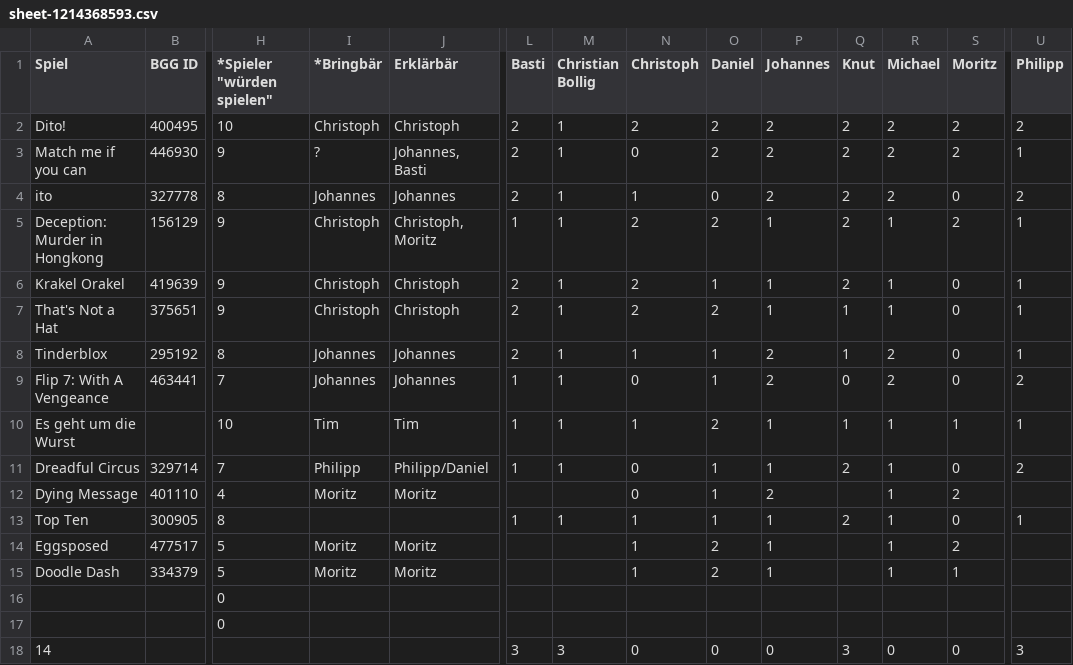
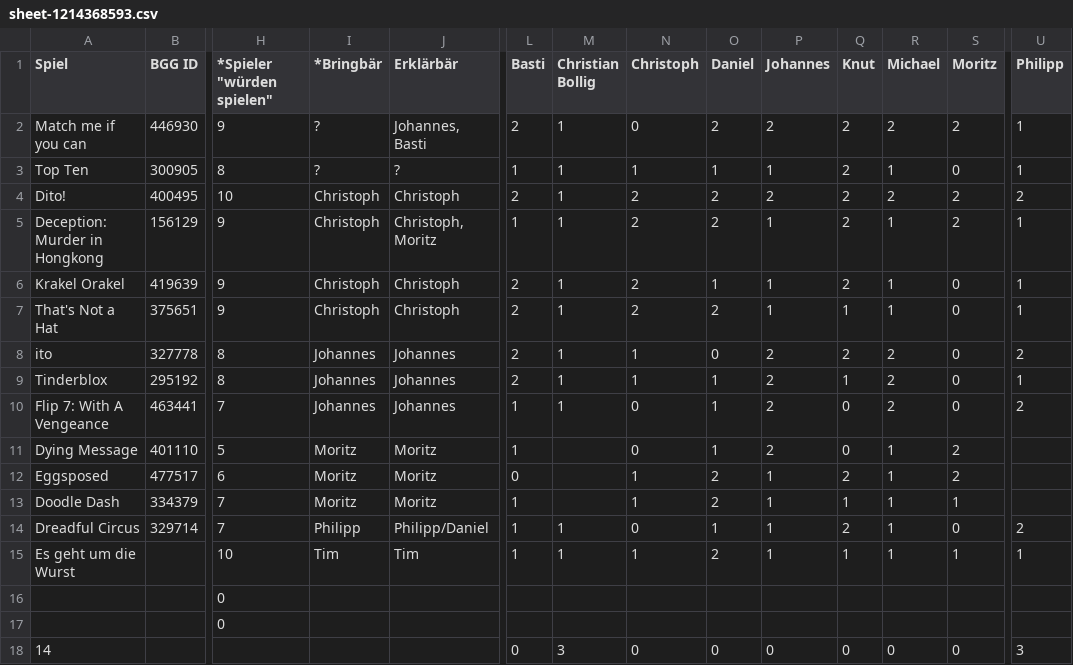
Before and after one commit to mfheimbach/board-game-tables, a CSV file: web/data/sheet-1214368593.csv, drawn as a sheet; only a part is shown, gaps mark what is left out; removed rows and columns are numbered as before the commit, all else as after; rows hold the shown columns only; the diff names each change by its address in the sheet, - before the commit and + after, or states it on an @@ line.

```diff
--- a/web/data/sheet-1214368593.csv
+++ b/web/data/sheet-1214368593.csv
@@ row 3 moved to row 2: Match me if you can @@
+row 3: Top Ten | 300905 | 8 | ? | ? | 1 | 1 | 1 | 1 | 1 | 2 | 1 | 0 | 1
@@ row 4 moved to row 8: ito @@
+row 11: Dying Message | 401110 | 5 | Moritz | Moritz | 1 |  | 0 | 1 | 2 | 0 | 1 | 2
+row 12: Eggsposed | 477517 | 6 | Moritz | Moritz | 0 |  | 1 | 2 | 1 | 2 | 1 | 2
+row 13: Doodle Dash | 334379 | 7 | Moritz | Moritz | 1 |  | 1 | 2 | 1 | 1 | 1 | 1
@@ row 11 moved to row 14: Dreadful Circus @@
-row 12: Dying Message | 401110 | 4 | Moritz | Moritz |  |  | 0 | 1 | 2 |  | 1 | 2
-row 13: Top Ten | 300905 | 8 |  |  | 1 | 1 | 1 | 1 | 1 | 2 | 1 | 0 | 1
-row 14: Eggsposed | 477517 | 5 | Moritz | Moritz |  |  | 1 | 2 | 1 |  | 1 | 2
-row 15: Doodle Dash | 334379 | 5 | Moritz | Moritz |  |  | 1 | 2 | 1 |  | 1 | 1
-L18 (Basti): 3
+L18 (Basti): 0
-Q18 (Knut): 3
+Q18 (Knut): 0
```
Also changed, not shown: web/data/sheet-0.csv, 2 other files.
